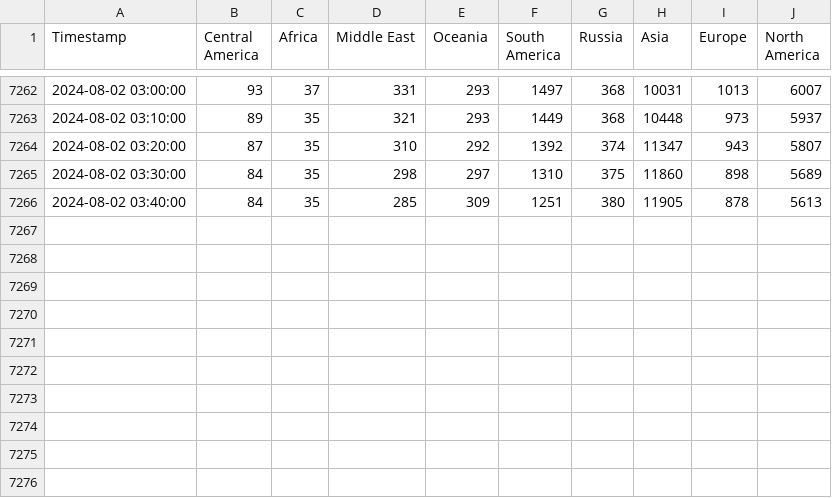
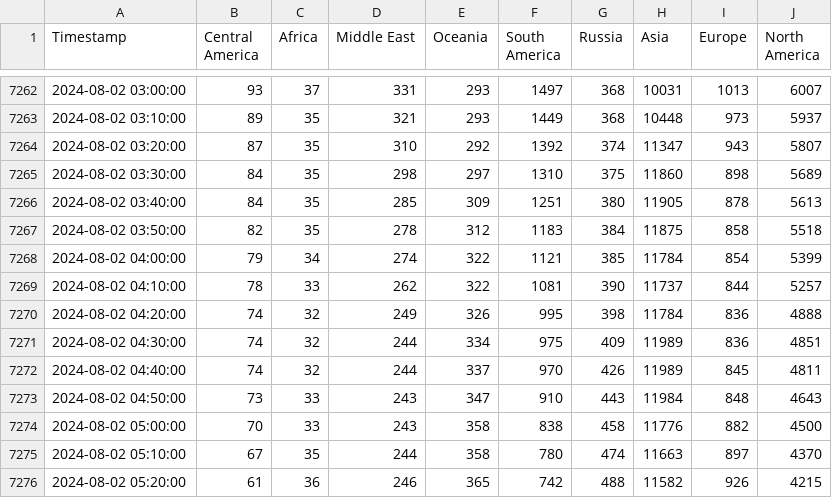
Before and after one commit to ehan03/Steam-Time-Series, a CSV file: data/bandwidths.csv, drawn as a sheet; only a part is shown, gaps mark what is left out; the diff names each change by its address in the sheet, - before the commit and + after, or states it on an @@ line.

```diff
--- a/data/bandwidths.csv
+++ b/data/bandwidths.csv
+row 7267: 2024-08-02 03:50:00 | 82 | 35 | 278 | 312 | 1183 | 384 | 11875 | 858 | 5518
+row 7268: 2024-08-02 04:00:00 | 79 | 34 | 274 | 322 | 1121 | 385 | 11784 | 854 | 5399
+row 7269: 2024-08-02 04:10:00 | 78 | 33 | 262 | 322 | 1081 | 390 | 11737 | 844 | 5257
+row 7270: 2024-08-02 04:20:00 | 74 | 32 | 249 | 326 | 995 | 398 | 11784 | 836 | 4888
+row 7271: 2024-08-02 04:30:00 | 74 | 32 | 244 | 334 | 975 | 409 | 11989 | 836 | 4851
+row 7272: 2024-08-02 04:40:00 | 74 | 32 | 244 | 337 | 970 | 426 | 11989 | 845 | 4811
+row 7273: 2024-08-02 04:50:00 | 73 | 33 | 243 | 347 | 910 | 443 | 11984 | 848 | 4643
+row 7274: 2024-08-02 05:00:00 | 70 | 33 | 243 | 358 | 838 | 458 | 11776 | 882 | 4500
+row 7275: 2024-08-02 05:10:00 | 67 | 35 | 244 | 358 | 780 | 474 | 11663 | 897 | 4370
+row 7276: 2024-08-02 05:20:00 | 61 | 36 | 246 | 365 | 742 | 488 | 11582 | 926 | 4215
```
